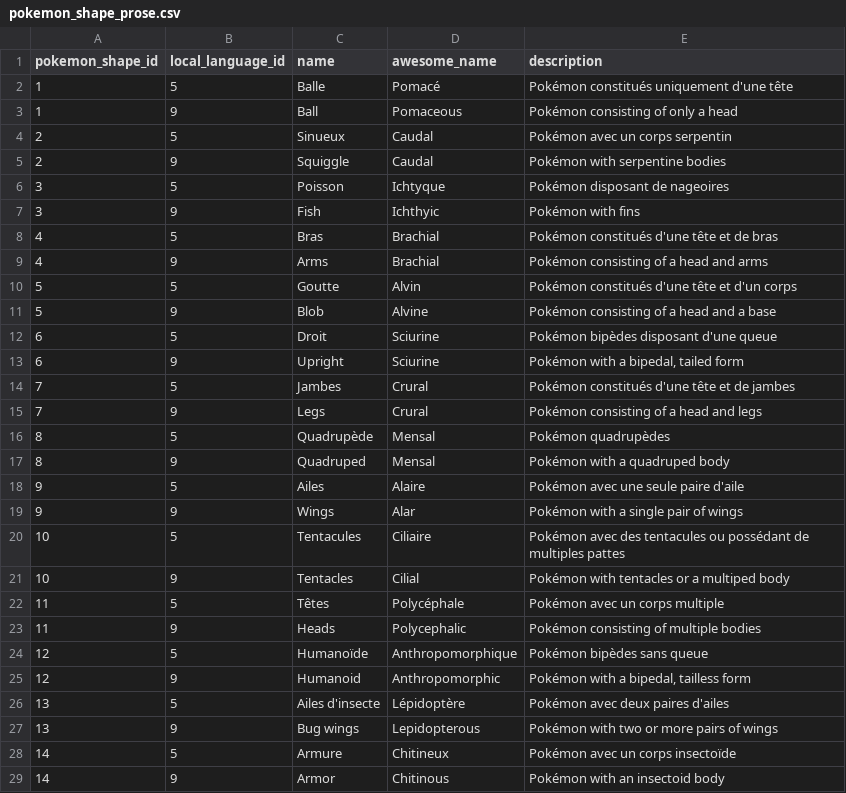
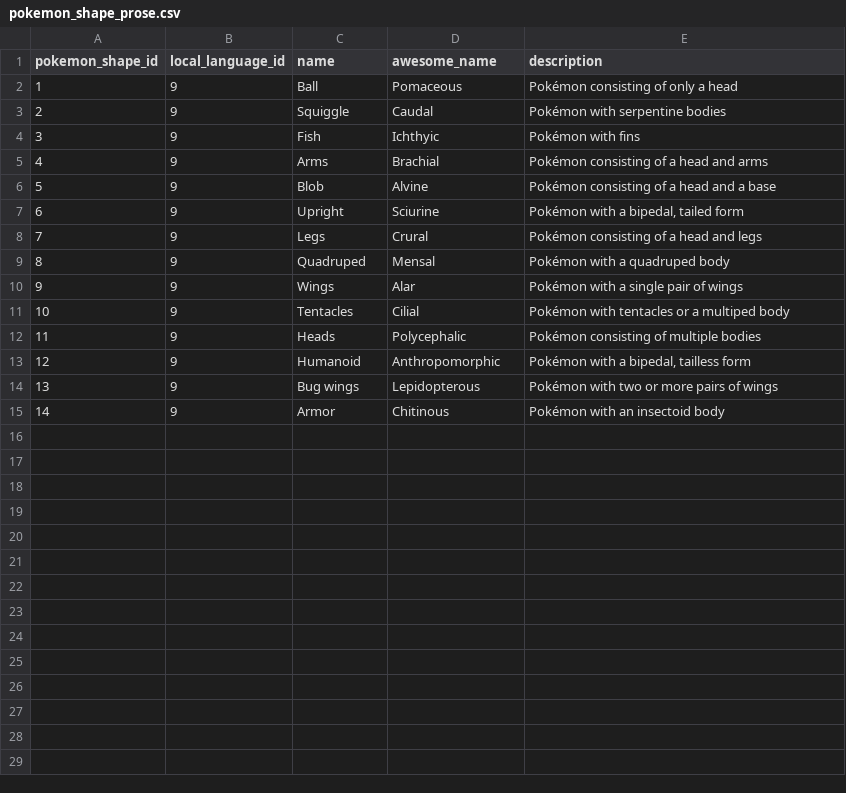
Before and after one commit to OpulentOwl/pokedex, a CSV file: pokedex/data/csv/pokemon_shape_prose.csv, drawn as a sheet; the diff names each change by its address in the sheet, - before the commit and + after, or states it on an @@ line.

```diff
--- a/pokedex/data/csv/pokemon_shape_prose.csv
+++ b/pokedex/data/csv/pokemon_shape_prose.csv
-row 2: 1 | 5 | Balle | Pomacé | Pokémon constitués uniquement d'une tête
-row 4: 2 | 5 | Sinueux | Caudal | Pokémon avec un corps serpentin
-row 6: 3 | 5 | Poisson | Ichtyque | Pokémon disposant de nageoires
-row 8: 4 | 5 | Bras | Brachial | Pokémon constitués d'une tête et de bras
-row 10: 5 | 5 | Goutte | Alvin | Pokémon constitués d'une tête et d'un corps
-row 12: 6 | 5 | Droit | Sciurine | Pokémon bipèdes disposant d'une queue
-row 14: 7 | 5 | Jambes | Crural | Pokémon constitués d'une tête et de jambes
-row 16: 8 | 5 | Quadrupède | Mensal | Pokémon quadrupèdes
-row 18: 9 | 5 | Ailes | Alaire | Pokémon avec une seule paire d'aile
-row 20: 10 | 5 | Tentacules | Ciliaire | Pokémon avec des tentacules ou possédant de multiples pattes
-row 22: 11 | 5 | Têtes | Polycéphale | Pokémon avec un corps multiple
-row 24: 12 | 5 | Humanoïde | Anthropomorphique | Pokémon bipèdes sans queue
-row 26: 13 | 5 | Ailes d'insecte | Lépidoptère | Pokémon avec deux paires d'ailes
-row 28: 14 | 5 | Armure | Chitineux | Pokémon avec un corps insectoïde
```
Also changed, not shown: pokedex/data/csv/ability_changelog_prose.csv, pokedex/data/csv/move_flag_prose.csv, 13 other files.
